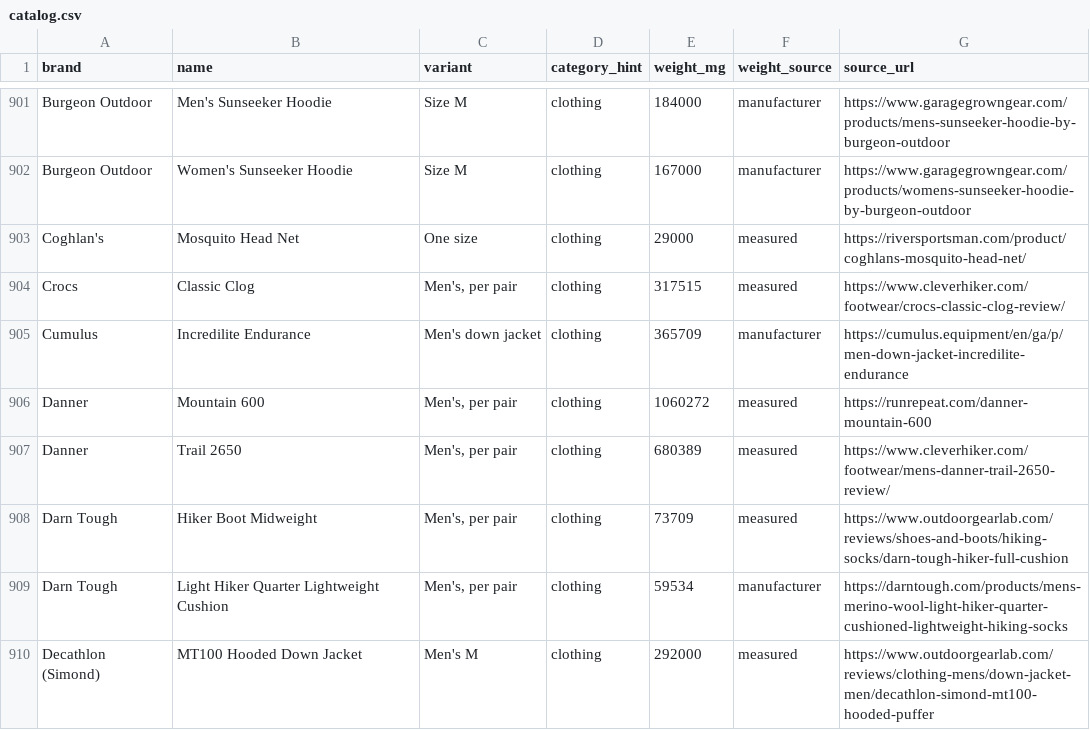
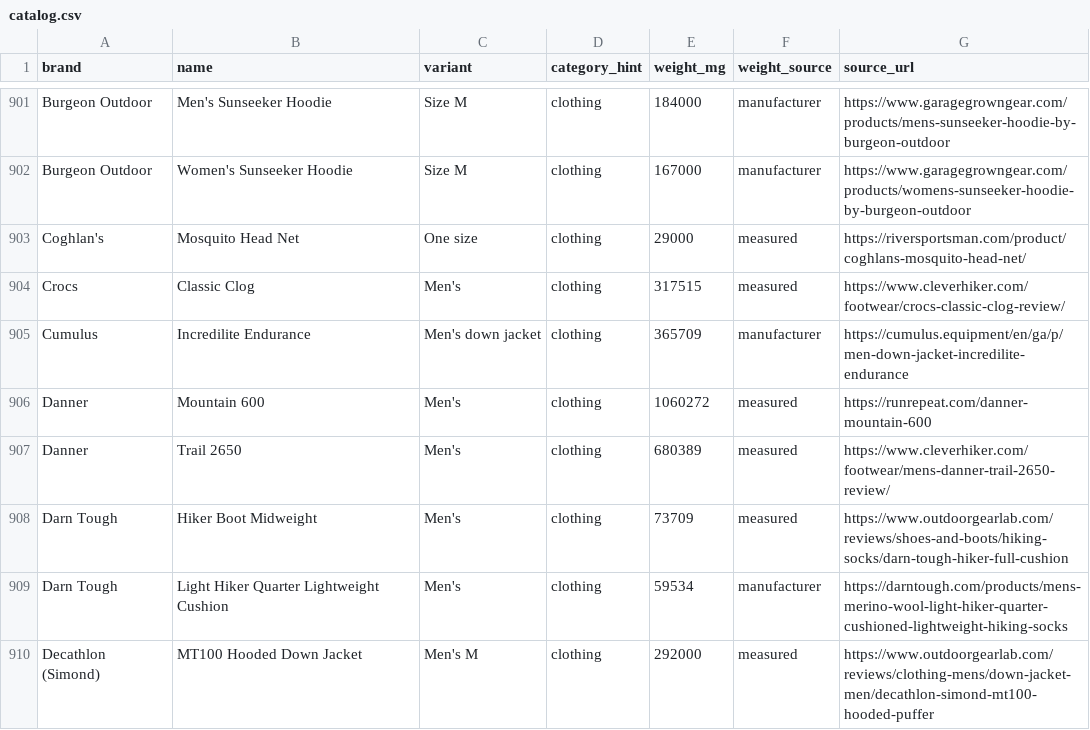
Before and after one commit to ryankiley/mahonia, a CSV file: seed/catalog.csv, drawn as a sheet; only a part is shown, gaps mark what is left out; the diff covers the shown part only.

```diff
--- a/seed/catalog.csv
+++ b/seed/catalog.csv
@@ -903,8 +903,8 @@ Burgeon Outdoor,Women's Sunseeker Hoodie,Size M,clothing,167000,manufacturer,htt
 Coghlan's,Mosquito Head Net,One size,clothing,29000,measured,https://riversportsman.com/product/coghlans-mosquito-head-net/
-Crocs,Classic Clog,"Men's, per pair",clothing,317515,measured,https://www.cleverhiker.com/footwear/crocs-classic-clog-review/
+Crocs,Classic Clog,Men's,clothing,317515,measured,https://www.cleverhiker.com/footwear/crocs-classic-clog-review/
 Cumulus,Incredilite Endurance,Men's down jacket,clothing,365709,manufacturer,https://cumulus.equipment/en/ga/p/men-down-jacket-incredilite-endurance
-Danner,Mountain 600,"Men's, per pair",clothing,1060272,measured,https://runrepeat.com/danner-mountain-600
-Danner,Trail 2650,"Men's, per pair",clothing,680389,measured,https://www.cleverhiker.com/footwear/mens-danner-trail-2650-review/
-Darn Tough,Hiker Boot Midweight,"Men's, per pair",clothing,73709,measured,https://www.outdoorgearlab.com/reviews/shoes-and-boots/hiking-socks/darn-tough-hiker-full-cushion
-Darn Tough,Light Hiker Quarter Lightweight Cushion,"Men's, per pair",clothing,59534,manufacturer,https://darntough.com/products/mens-merino-wool-light-hiker-quarter-cushioned-lightweight-hiking-socks
+Danner,Mountain 600,Men's,clothing,1060272,measured,https://runrepeat.com/danner-mountain-600
+Danner,Trail 2650,Men's,clothing,680389,measured,https://www.cleverhiker.com/footwear/mens-danner-trail-2650-review/
+Darn Tough,Hiker Boot Midweight,Men's,clothing,73709,measured,https://www.outdoorgearlab.com/reviews/shoes-and-boots/hiking-socks/darn-tough-hiker-full-cushion
+Darn Tough,Light Hiker Quarter Lightweight Cushion,Men's,clothing,59534,manufacturer,https://darntough.com/products/mens-merino-wool-light-hiker-quarter-cushioned-lightweight-hiking-socks
 Decathlon (Simond),MT100 Hooded Down Jacket,Men's M,clothing,292000,measured,https://www.outdoorgearlab.com/reviews/clothing-mens/down-jacket-men/decathlon-simond-mt100-hooded-puffer
```
Also changed, not shown: 117 edited cells elsewhere in this file, 16 other files.
